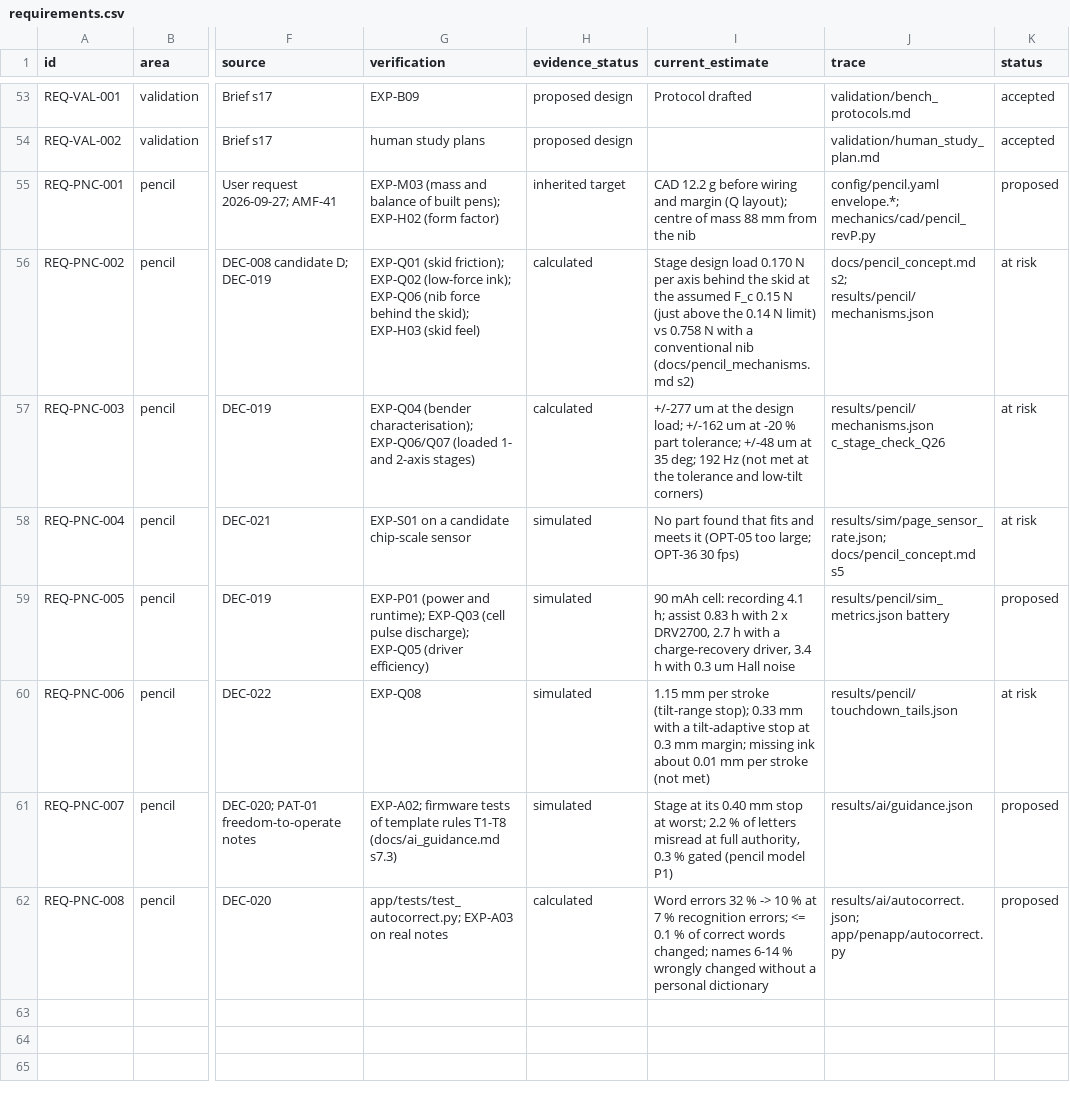
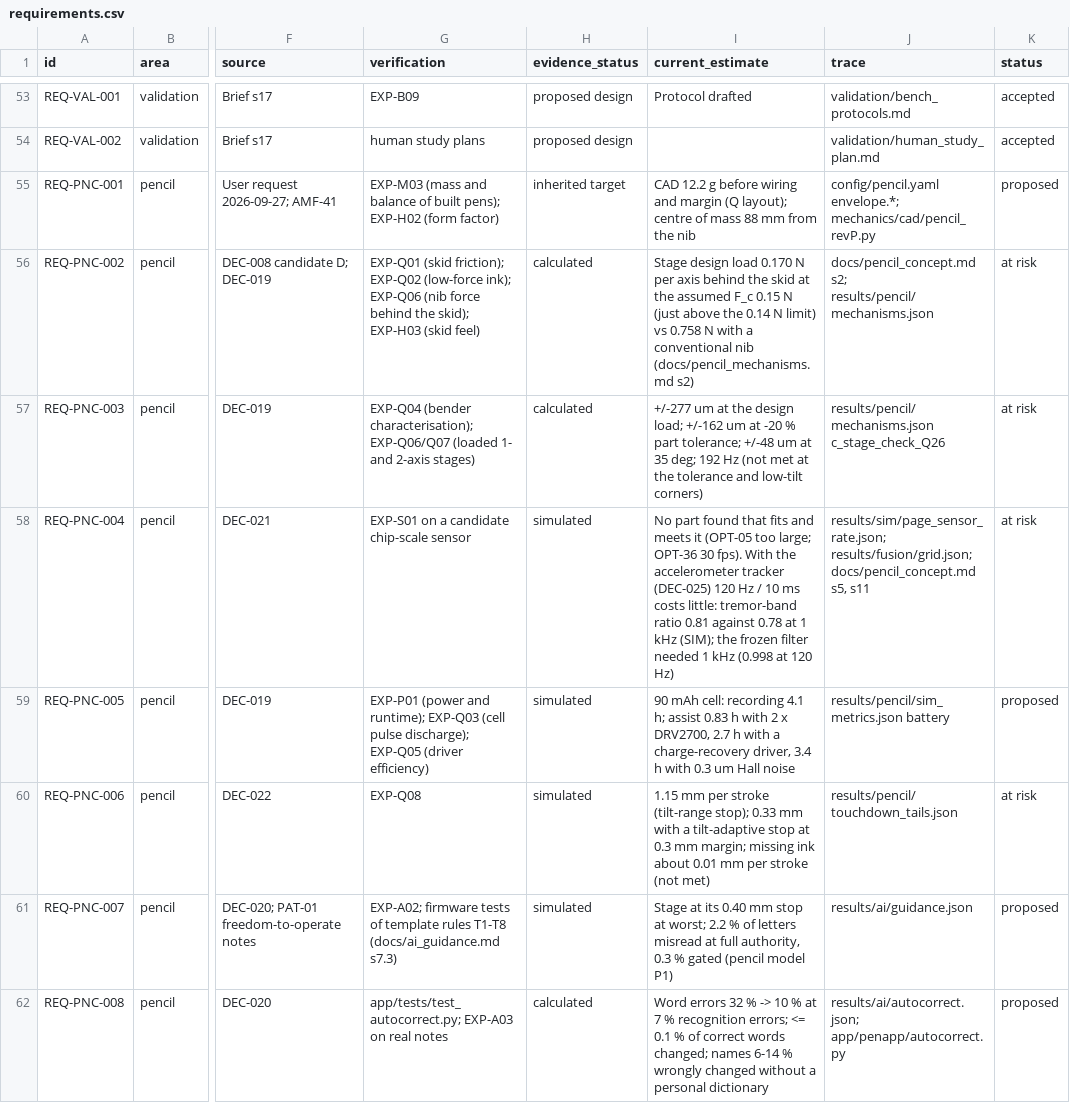
Before and after one commit to adambickerdike/Stabilisation_Pen, a CSV file: docs/requirements.csv, drawn as a sheet; only a part is shown, gaps mark what is left out; the diff names each change by its address in the sheet, - before the commit and + after, or states it on an @@ line.

```diff
--- a/docs/requirements.csv
+++ b/docs/requirements.csv
-I58 (current_estimate): …OPT-36 30 fps)
+I58 (current_estimate): …OPT-36 30 fps). With the accelerometer tracker (DEC-025) 120 Hz / 10 ms costs little: tremor-band ratio 0.81 against 0.78 at 1 kHz (SIM); the frozen filter needed 1 kHz (0.998 at 120 Hz)
-J58 (trace): results/sim/page_sensor_rate.json; docs/pencil_concept.md s5
+J58 (trace): results/sim/page_sensor_rate.json; results/fusion/grid.json; docs/pencil_concept.md s5, s11
```
Also changed, not shown: validation/acceptance_criteria.csv, 53 other files.
